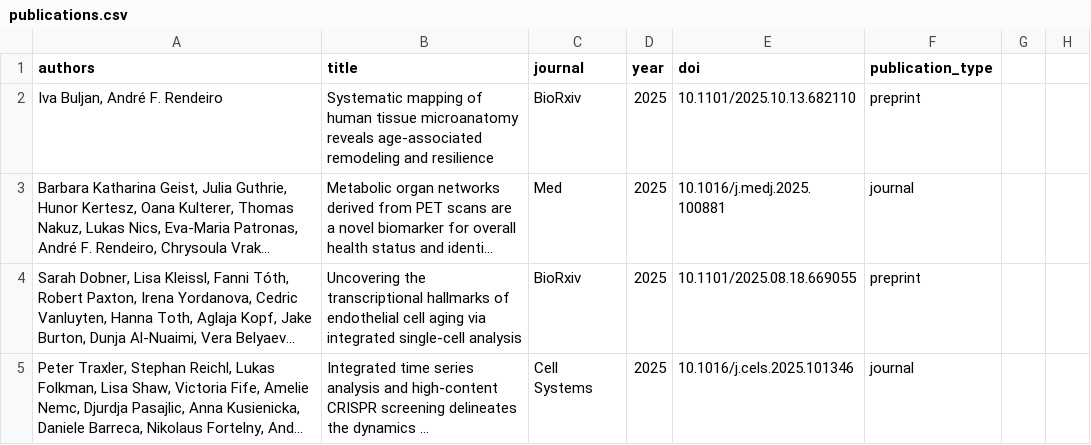
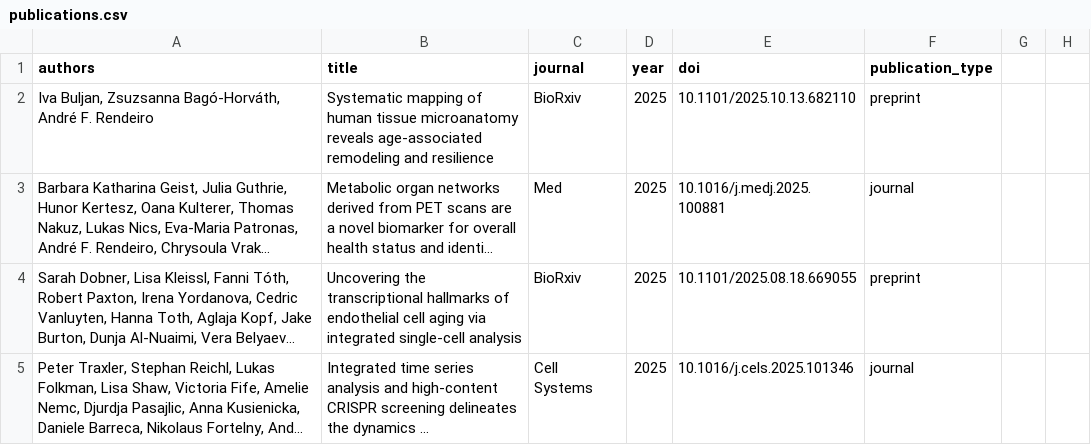
Before and after one commit to afrendeiro/cv, a CSV file: publications.csv, drawn as a sheet; only a part is shown; long unchanged cells end in …; the diff names each change by its address in the sheet, - before the commit and + after, or states it on an @@ line.

Commit message:
fix pub

```diff
--- a/publications.csv
+++ b/publications.csv
-A2 (authors): Iva Buljan, André F. Rendeiro
+A2 (authors): Iva Buljan, Zsuzsanna Bagó-Horváth, André F. Rendeiro
```
